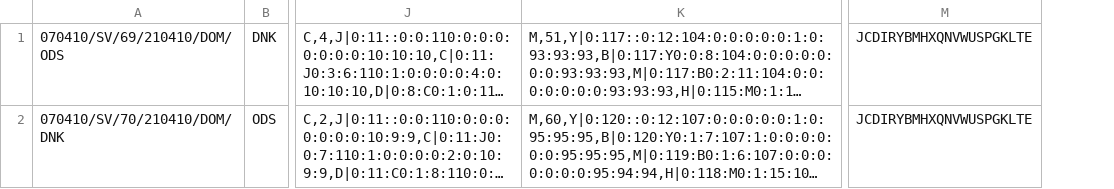
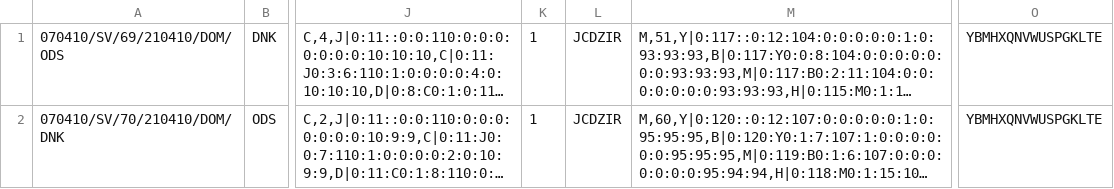
Before and after one commit to airsim/stdair, a CSV file: samples/invdump02.csv, drawn as a sheet; only a part is shown, gaps mark what is left out; long unchanged cells end in …; removed rows and columns are numbered as before the commit, all else as after; the diff names each change by its address in the sheet, - before the commit and + after, or states it on an @@ line.

Commit message:
[Samples] Re-ordered the fare families in the inventory input (CSV) data files.

```diff
--- a/samples/invdump02.csv
+++ b/samples/invdump02.csv
+column K, rows 1-2: 1 | 1
+column L, rows 1-2: JCDZIR | JCDZIR
-column M, rows 1-2: JCDIRYBMHXQNVWUSPGKLTE | JCDIRYBMHXQNVWUSPGKLTE
+column O, rows 1-2: YBMHXQNVWUSPGKLTE | YBMHXQNVWUSPGKLTE
```
Also changed, not shown: samples/invdump01.csv.
